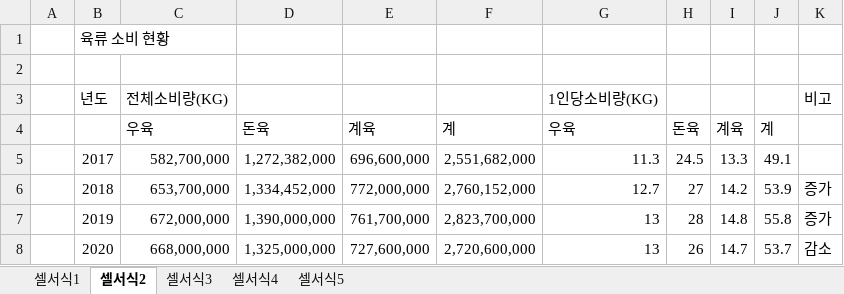
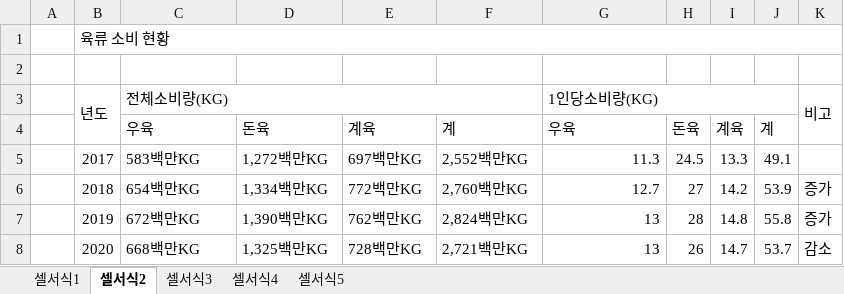
Before and after one commit to dododol/academe, an Excel workbook: 개인 공부/컴활/3일차(PART-1)셀서식_문제.xlsx, sheet 셀서식2, drawn as a sheet; values as stored, in another font and other column widths than the file's, no cell formats; the diff names each change by its address in the sheet, - before the commit and + after, or states it on an @@ line.

```diff
--- a/개인 공부/컴활/3일차(PART-1)셀서식_문제.xlsx (sheet 셀서식2)
+++ b/개인 공부/컴활/3일차(PART-1)셀서식_문제.xlsx (sheet 셀서식2)
+B1:K1 merged
+B3:B4 merged
+C3:F3 merged
+G3:J3 merged
+K3:K4 merged
-C5: 582,700,000
+C5: 583백만KG
-D5: 1,272,382,000
+D5: 1,272백만KG
-E5: 696,600,000
+E5: 697백만KG
-F5: 2,551,682,000
+F5: 2,552백만KG
-C6: 653,700,000
+C6: 654백만KG
-D6: 1,334,452,000
+D6: 1,334백만KG
-E6: 772,000,000
+E6: 772백만KG
-F6: 2,760,152,000
+F6: 2,760백만KG
-C7: 672,000,000
+C7: 672백만KG
-D7: 1,390,000,000
+D7: 1,390백만KG
-E7: 761,700,000
+E7: 762백만KG
-F7: 2,823,700,000
+F7: 2,824백만KG
-C8: 668,000,000
+C8: 668백만KG
-D8: 1,325,000,000
+D8: 1,325백만KG
-E8: 727,600,000
+E8: 728백만KG
-F8: 2,720,600,000
+F8: 2,721백만KG
```
Also changed, not shown: sheet 셀서식5, sheet 셀서식1, sheet 셀서식3, sheet 셀서식4, cell formats, charts or pictures, 개인 공부/컴활/3일차(PART-2)조건부서식_문제.xlsm.
